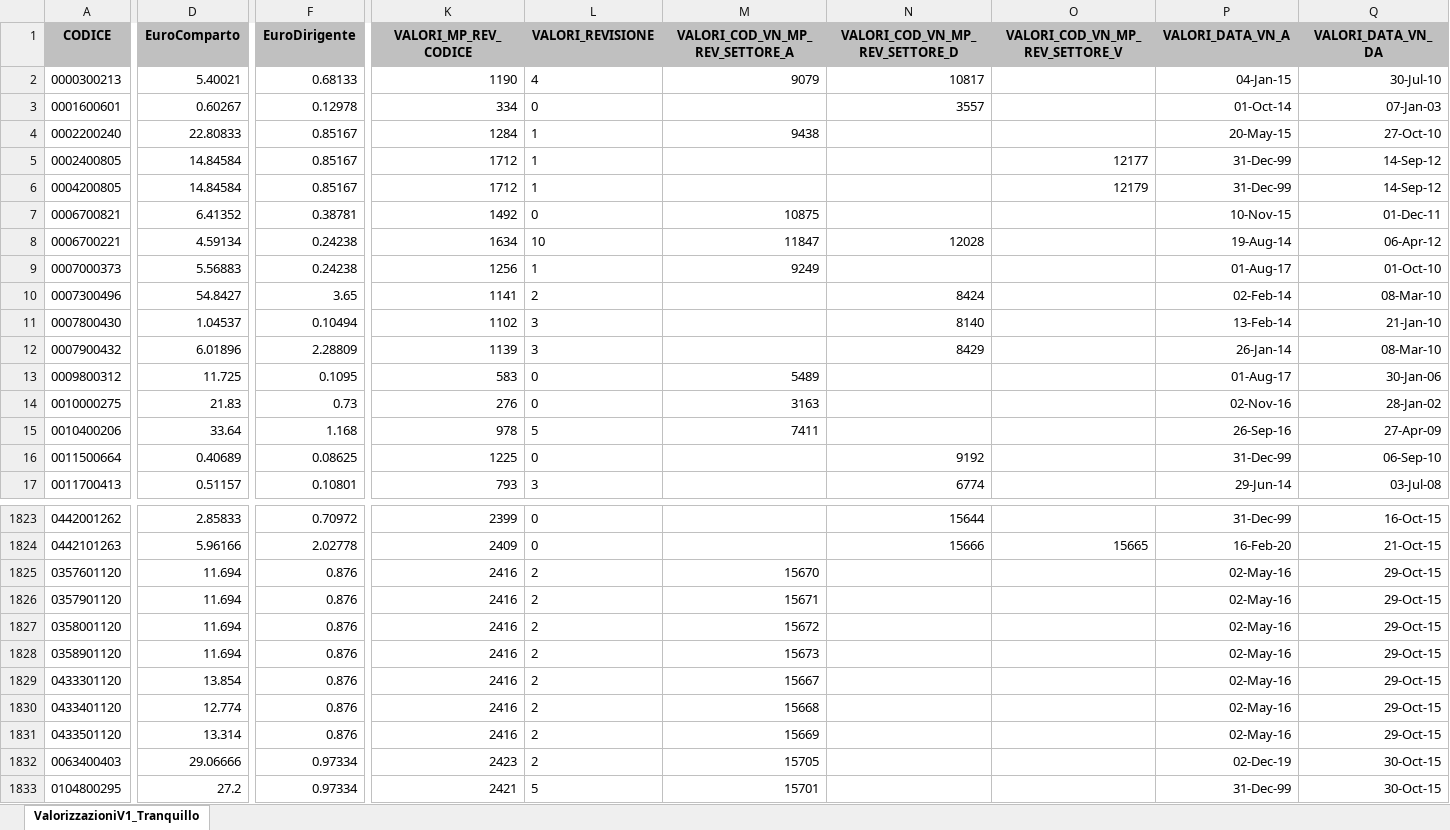
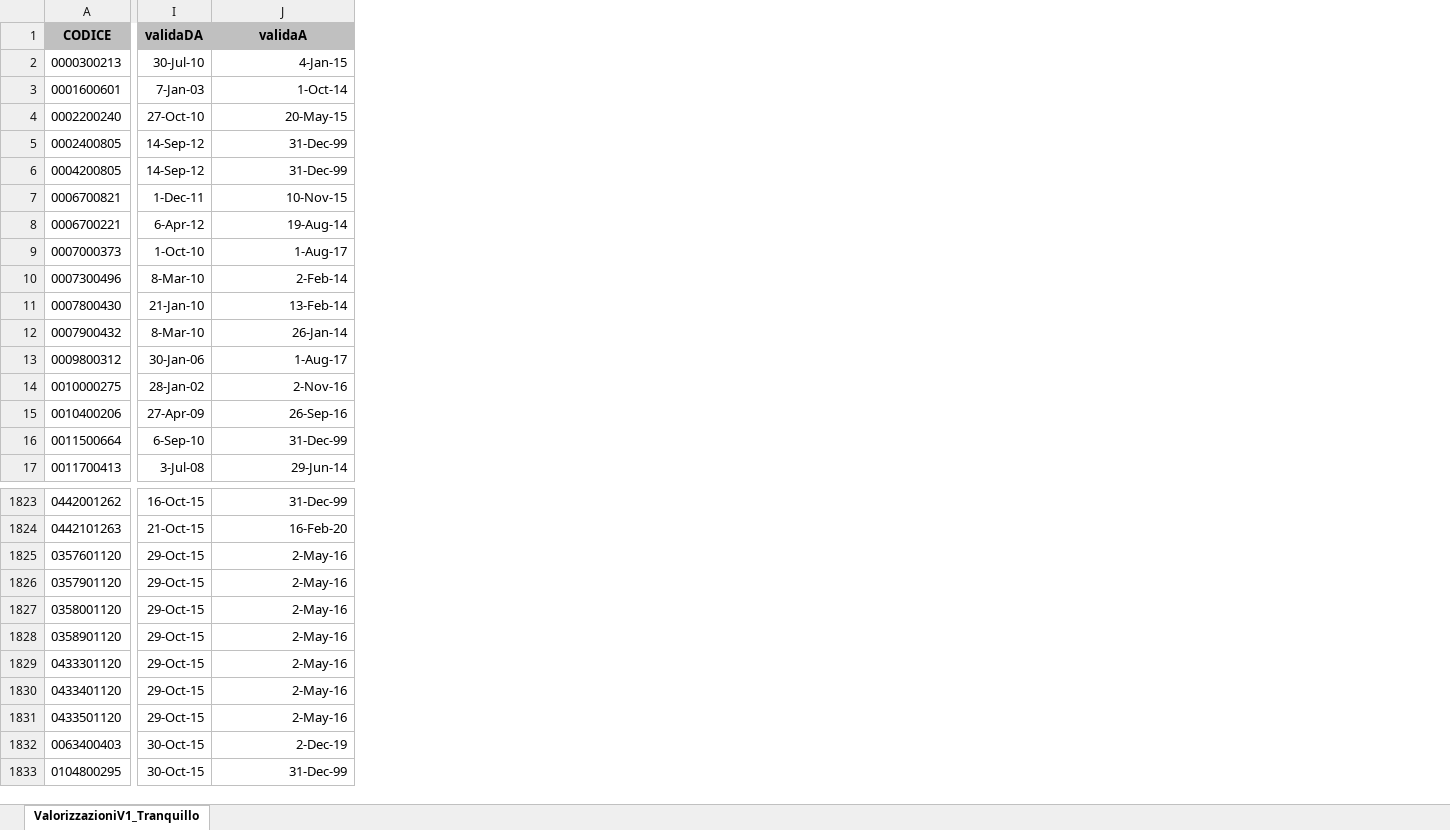
Before and after one commit to TMax66/IZSLER-COGES, an Excel workbook: PROGRAMMAZIONE/data/raw/ValorizzazioniCAP_Tranquillo.xlsx, sheet ValorizzazioniV1_Tranquillo, drawn as a sheet; only a part is shown, gaps mark what is left out; values as stored, in another font and other column widths than the file's, no borders; removed rows and columns are numbered as before the commit, all else as after; the diff covers the shown part only; the diff names each change by its address in the sheet, - before the commit and + after, or states it on an @@ line.

```diff
--- a/PROGRAMMAZIONE/data/raw/ValorizzazioniCAP_Tranquillo.xlsx (sheet ValorizzazioniV1_Tranquillo)
+++ b/PROGRAMMAZIONE/data/raw/ValorizzazioniCAP_Tranquillo.xlsx (sheet ValorizzazioniV1_Tranquillo)
-column D (EuroComparto), rows 2-17: 5.40021 | 0.60267 | 22.80833 | 14.84584 | 14.84584 | 6.41352 | 4.59134 | 5.56883 | 54.8427 | 1.04537 | 6.01896 | 11.725 | 21.83 | 33.64 | 0.40689 | 0.51157; rows 1823-1833: 2.85833 | 5.96166 | 11.694 | 11.694 | 11.694 | 11.694 | 13.854 | 12.774 | 13.314 | 29.06666 | 27.2
-column F (EuroDirigente), rows 2-17: 0.68133 | 0.12978 | 0.85167 | 0.85167 | 0.85167 | 0.38781 | 0.24238 | 0.24238 | 3.65 | 0.10494 | 2.28809 | 0.1095 | 0.73 | 1.168 | 0.08625 | 0.10801; rows 1823-1833: 0.70972 | 2.02778 | 0.876 | 0.876 | 0.876 | 0.876 | 0.876 | 0.876 | 0.876 | 0.97334 | 0.97334
-column K (VALORI_MP_REV_CODICE), rows 2-17: 1190 | 334 | 1284 | 1712 | 1712 | 1492 | 1634 | 1256 | 1141 | 1102 | 1139 | 583 | 276 | 978 | 1225 | 793; rows 1823-1833: 2399 | 2409 | 2416 | 2416 | 2416 | 2416 | 2416 | 2416 | 2416 | 2423 | 2421
-column L (VALORI_REVISIONE), rows 2-17: 4 | 0 | 1 | 1 | 1 | 0 | 10 | 1 | 2 | 3 | 3 | 0 | 0 | 5 | 0 | 3; rows 1823-1833: 0 | 0 | 2 | 2 | 2 | 2 | 2 | 2 | 2 | 2 | 5
-column M (VALORI_COD_VN_MP_REV_SETTORE_A), rows 2-15: 9079 |  | 9438 |  |  | 10875 | 11847 | 9249 |  |  |  | 5489 | 3163 | 7411; rows 1825-1833: 15670 | 15671 | 15672 | 15673 | 15667 | 15668 | 15669 | 15705 | 15701
-column N (VALORI_COD_VN_MP_REV_SETTORE_D), rows 2-17: 10817 | 3557 |  |  |  |  | 12028 |  | 8424 | 8140 | 8429 |  |  |  | 9192 | 6774; rows 1823-1824: 15644 | 15666
-column O (VALORI_COD_VN_MP_REV_SETTORE_V), rows 5-6: 12177 | 12179; row 1824: 15665
+column I (validaDA), rows 2-17: 30-Jul-10 | 7-Jan-03 | 27-Oct-10 | 14-Sep-12 | 14-Sep-12 | 1-Dec-11 | 6-Apr-12 | 1-Oct-10 | 8-Mar-10 | 21-Jan-10 | 8-Mar-10 | 30-Jan-06 | 28-Jan-02 | 27-Apr-09 | 6-Sep-10 | 3-Jul-08; rows 1823-1833: 16-Oct-15 | 21-Oct-15 | 29-Oct-15 | 29-Oct-15 | 29-Oct-15 | 29-Oct-15 | 29-Oct-15 | 29-Oct-15 | 29-Oct-15 | 30-Oct-15 | 30-Oct-15
-column Q (VALORI_DATA_VN_DA), rows 2-17: 30-Jul-10 | 07-Jan-03 | 27-Oct-10 | 14-Sep-12 | 14-Sep-12 | 01-Dec-11 | 06-Apr-12 | 01-Oct-10 | 08-Mar-10 | 21-Jan-10 | 08-Mar-10 | 30-Jan-06 | 28-Jan-02 | 27-Apr-09 | 06-Sep-10 | 03-Jul-08; rows 1823-1833: 16-Oct-15 | 21-Oct-15 | 29-Oct-15 | 29-Oct-15 | 29-Oct-15 | 29-Oct-15 | 29-Oct-15 | 29-Oct-15 | 29-Oct-15 | 30-Oct-15 | 30-Oct-15
-J1: VALORI_DATA_VN_A
+J1: validaA
-J2 (validaA): 04-Jan-15
+J2 (validaA): 4-Jan-15
-J3 (validaA): 01-Oct-14
+J3 (validaA): 1-Oct-14
-J9 (validaA): 01-Aug-17
+J9 (validaA): 1-Aug-17
-J10 (validaA): 02-Feb-14
+J10 (validaA): 2-Feb-14
-J13 (validaA): 01-Aug-17
+J13 (validaA): 1-Aug-17
-J14 (validaA): 02-Nov-16
+J14 (validaA): 2-Nov-16
-J1825:J1831 (validaA): 02-May-16
+J1825:J1831 (validaA): 2-May-16
-J1832 (validaA): 02-Dec-19
+J1832 (validaA): 2-Dec-19
```
Also changed, not shown: 609 edited cells elsewhere in this sheet, PROGRAMMAZIONE/data/raw/tempianalisi.xlsx, 6 other files.
